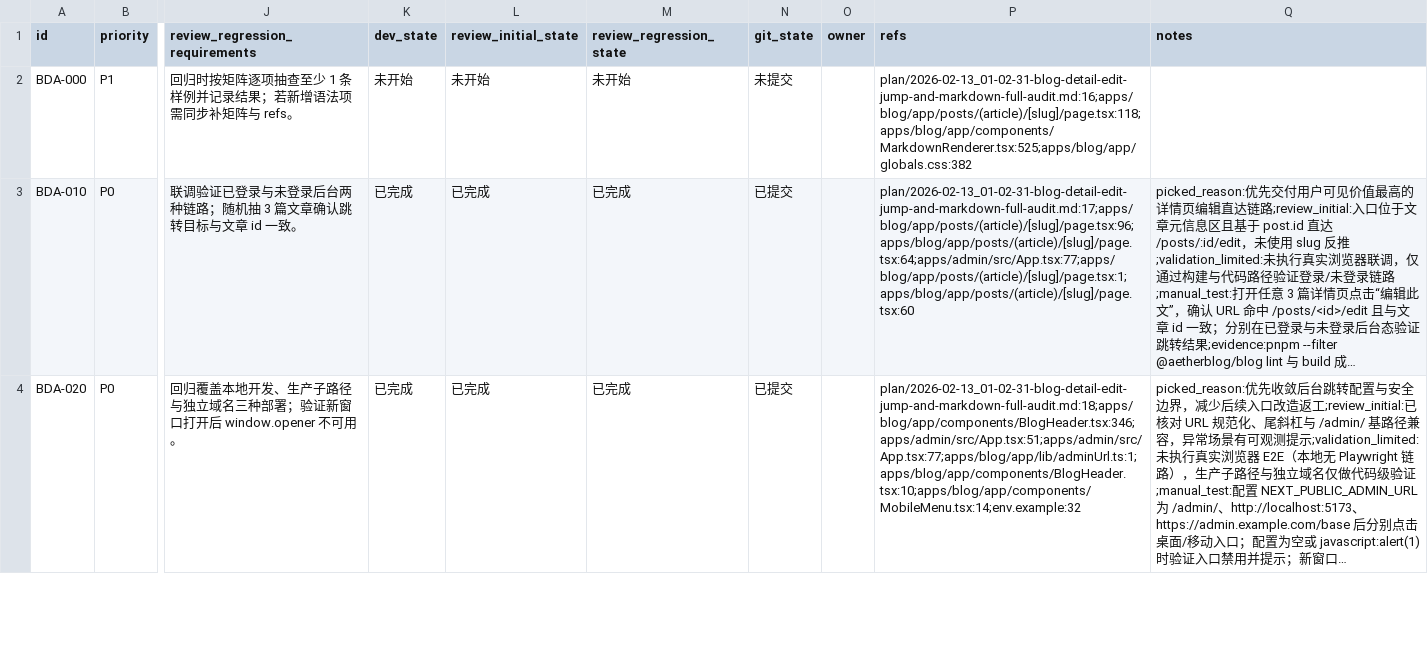
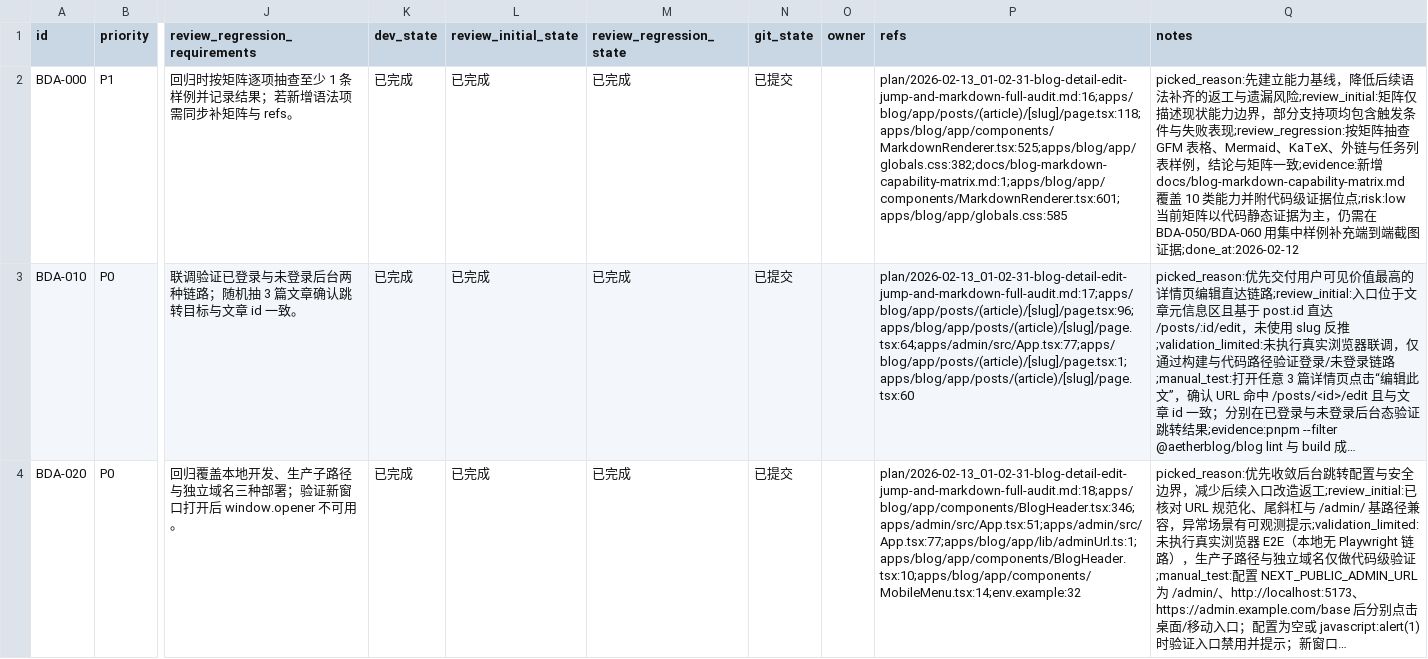
Before and after one commit to golovin0623/Aetherblog, a CSV file: issues/2026-02-13_01-30-44-blog-detail-edit-jump-and-markdown-full-audit.csv, drawn as a sheet; only a part is shown, gaps mark what is left out; long unchanged cells end in …; the diff names each change by its address in the sheet, - before the commit and + after, or states it on an @@ line.

Commit message:
[BDA-000] 盘点详情页与 Markdown 能力缺口

```diff
--- a/issues/2026-02-13_01-30-44-blog-detail-edit-jump-and-markdown-full-audit.csv
+++ b/issues/2026-02-13_01-30-44-blog-detail-edit-jump-and-markdown-full-audit.csv
-K2 (dev_state): 未开始
+K2 (dev_state): 已完成
-L2 (review_initial_state): 未开始
+L2 (review_initial_state): 已完成
-M2 (review_regression_state): 未开始
+M2 (review_regression_state): 已完成
-N2 (git_state): 未提交
+N2 (git_state): 已提交
-P2 (refs): plan/2026-02-13_01-02-31-blog-detail-edit-jump-and-markdown-full-audit.md:16;apps/blog/app/posts/(article)/[slug]/page.tsx:118;apps/blog/app/components/MarkdownRenderer.tsx:525;apps/blog/app/globals.css:382
+P2 (refs): plan/2026-02-13_01-02-31-blog-detail-edit-jump-and-markdown-full-audit.md:16;apps/blog/app/posts/(article)/[slug]/page.tsx:118;apps/blog/app/components/MarkdownRenderer.tsx:525;apps/blog/app/globals.css:382;docs/blog-markdown-capability-matrix.md:1;apps/blog/app/components/MarkdownRenderer.tsx:601;apps/blog/app/globals.css:585
-Q2 (notes): (empty)
+Q2 (notes): picked_reason:先建立能力基线，降低后续语法补齐的返工与遗漏风险;review_initial:矩阵仅描述现状能力边界，部分支持项均包含触发条件与失败表现;review_regression:按矩阵抽查 GFM 表格、Mermaid、KaTeX、外链与任务列表样例，结论与矩阵一致;evidence:新增 docs/blog-markdown-capability-matrix.md 覆盖 10 类能力并附代码级证据位点;risk:low 当前矩阵以代码静态证据为主，仍需在 BDA-050/BDA-060 用集中样例补充端到端截图证据;done_at:2026-02-12
```
Also changed, not shown: 1 other file.
